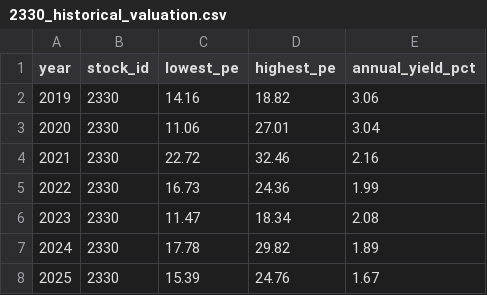
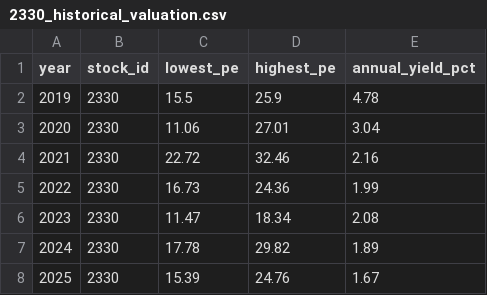
Before and after one commit to zhe-yuan23/stock, a CSV file: data/manual_data/2330/2330_historical_valuation.csv, drawn as a sheet.

Commit message:
Update data/manual_data/2330/2330_historical_valuation.csv

```diff
--- a/data/manual_data/2330/2330_historical_valuation.csv
+++ b/data/manual_data/2330/2330_historical_valuation.csv
@@ -1,3 +1,3 @@
 year,stock_id,lowest_pe,highest_pe,annual_yield_pct
-2019,2330,14.16,18.82,3.06
+2019,2330,15.5,25.9,4.78
 2020,2330,11.06,27.01,3.04
```
